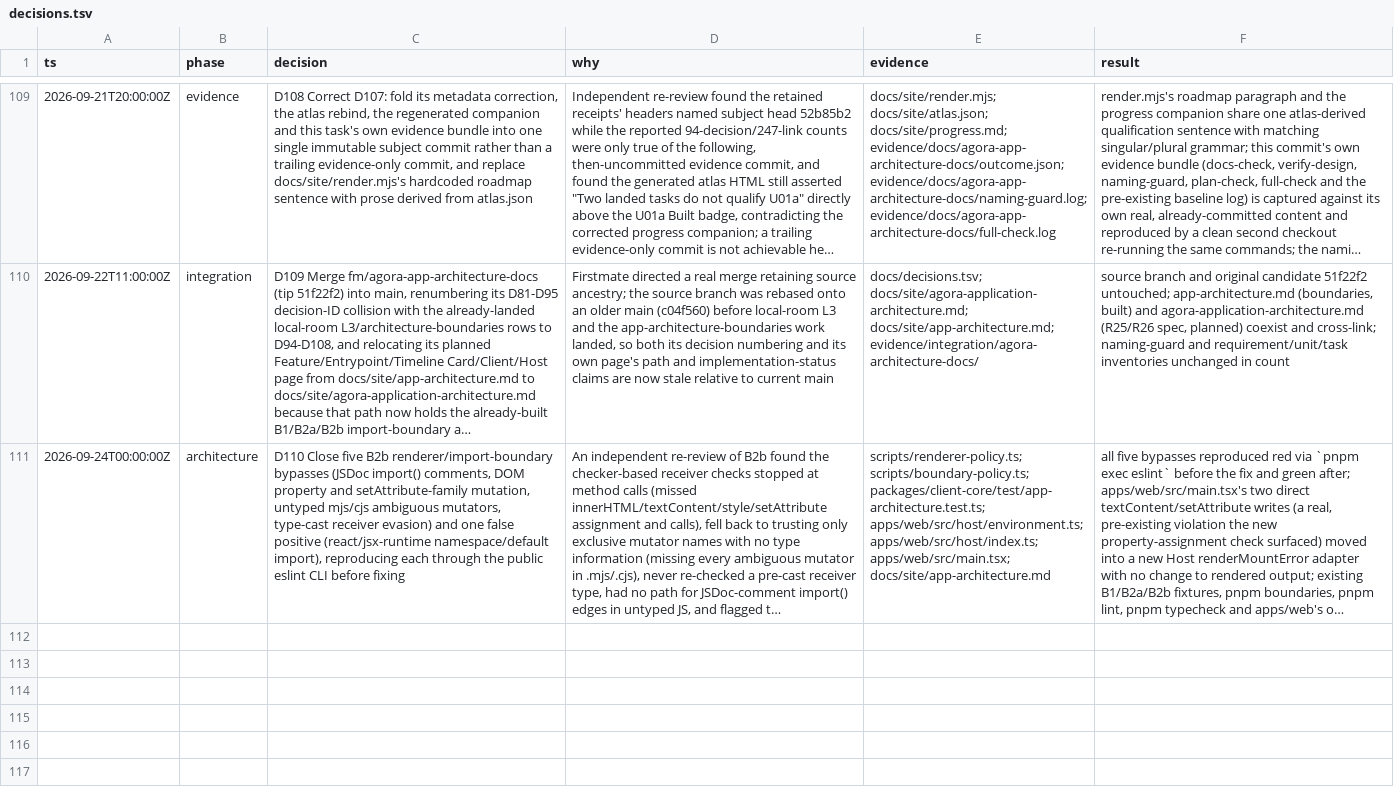
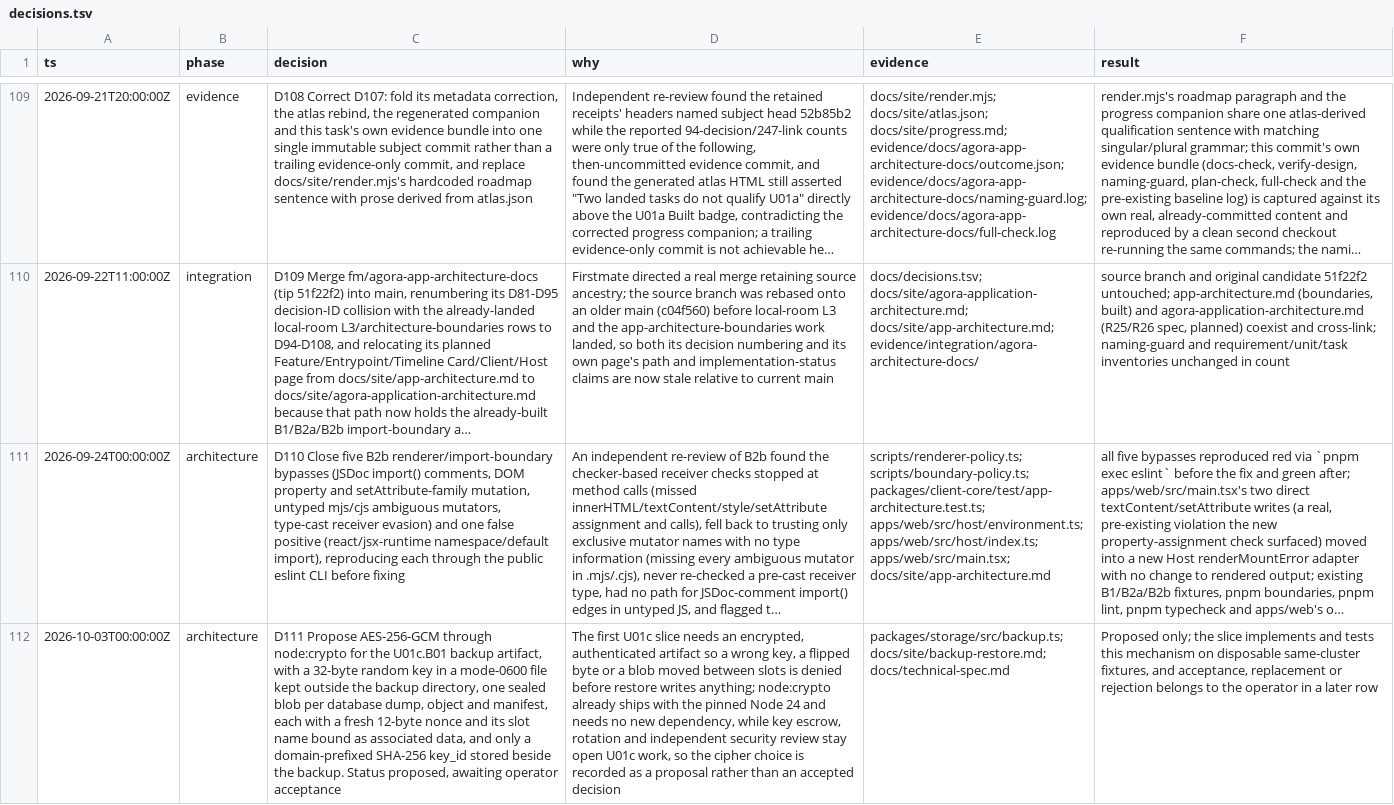
Before and after one commit to tayler-id/agent-team-workspace, a TSV file: docs/decisions.tsv, drawn as a sheet; only a part is shown, gaps mark what is left out; long unchanged cells end in …; the diff names each change by its address in the sheet, - before the commit and + after, or states it on an @@ line.

Commit message:
docs(U01c.B01): backup page, feature map, verify recipe and slice receipts
Adds docs/site/backup-restore.md with its flow visual and open U01c
scope, the CLI reference, the backup-restore-integrity feature-map
entry, the verify-agora launch/drive/cleanup recipe, decision D111
proposing AES-256-GCM, and evidence under
evidence/U01c/agora-s1-prove-backup-restore: red/green from the
recorder, seven guard negatives and the literal recipe drive.

```diff
--- a/docs/decisions.tsv
+++ b/docs/decisions.tsv
+row 112: 2026-10-03T00:00:00Z | architecture | D111 Propose AES-256-GCM through node:crypto for the U01c.B01 backup artifact, with a 32-byte random key in a mode-0600 file kept outside the backup directory, one sealed blob per database dump, object and manifest, each with a fresh 12-byte nonce and its slot name bound as associated data, and only a domain-prefixed SHA-256 key_id stored beside the backup. Status proposed, awaiting operator acceptance | The first U01c slice needs an encrypted, authenticated artifact so a wrong key, a flipped byte or a blob moved between slots is denied before restore writes anything; node:crypto already ships with the pinned Node 24 and needs no new dependency, while key escrow, rotation and independent security review stay open U01c work, so the cipher choice is recorded as a proposal rather than an accepted decision | packages/storage/src/backup.ts; docs/site/backup-restore.md; docs/technical-spec.md | Proposed only; the slice implements and tests this mechanism on disposable same-cluster fixtures, and acceptance, replacement or rejection belongs to the operator in a later row
```
Also changed, not shown: 46 other files.
